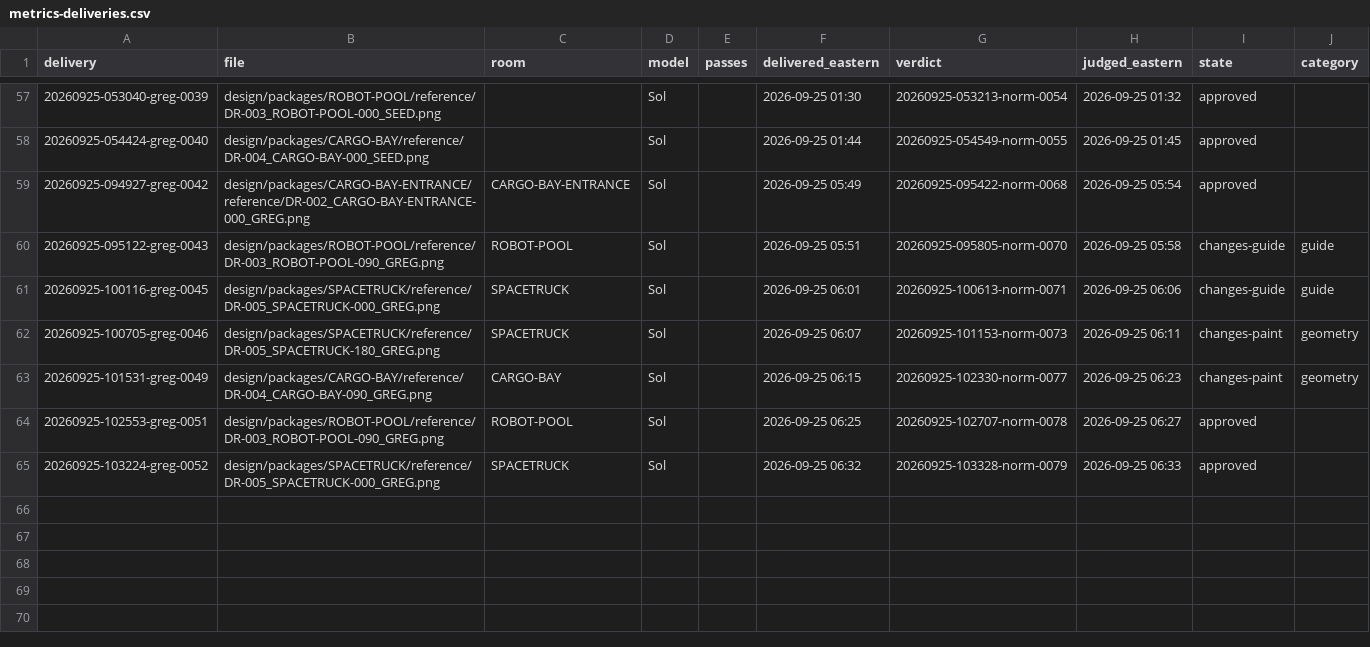
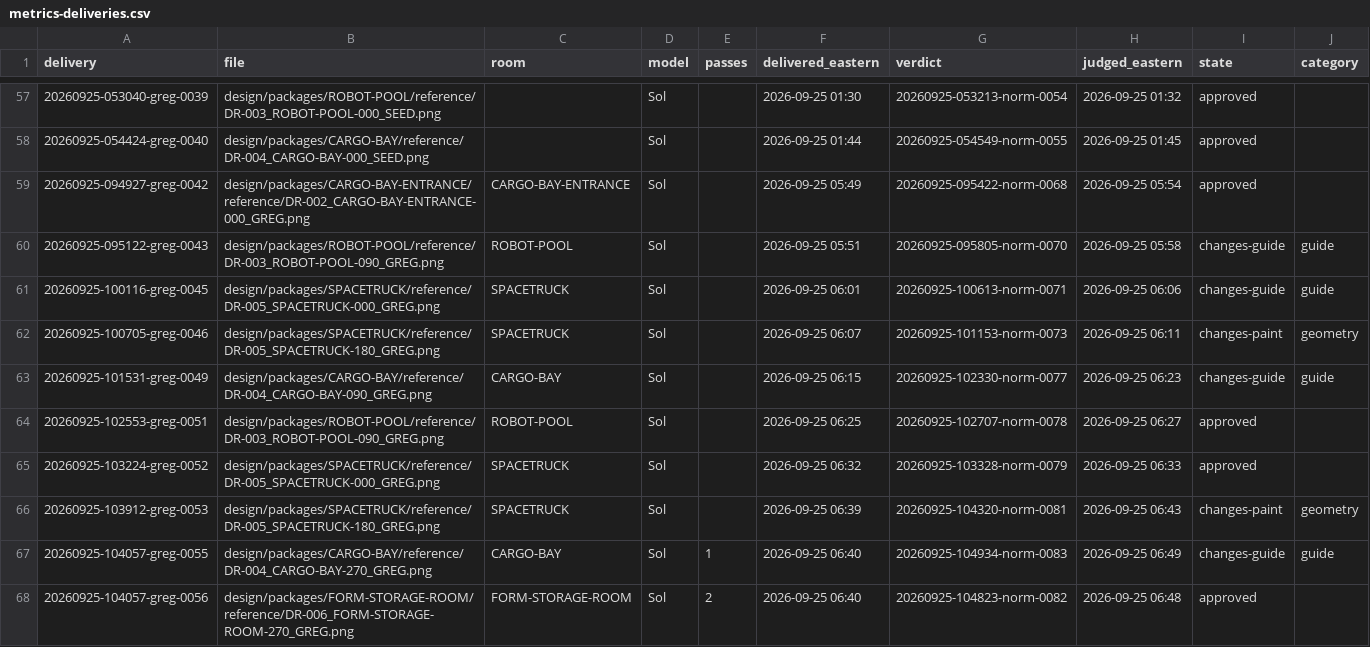
Before and after one commit to joetcochran/stationfall-site, a CSV file: wiki/metrics-deliveries.csv, drawn as a sheet; only a part is shown, gaps mark what is left out; the diff covers the shown part only.

```diff
--- a/wiki/metrics-deliveries.csv
+++ b/wiki/metrics-deliveries.csv
@@ -62,4 +62,7 @@ delivery,file,room,model,passes,delivered_eastern,verdict,judged_eastern,state,c
 20260925-100705-greg-0046,design/packages/SPACETRUCK/reference/DR-005_SPACETRUCK-180_GREG.png,SPACETRUCK,Sol,,2026-09-25 06:07,20260925-101153-norm-0073,2026-09-25 06:11,changes-paint,geometry
-20260925-101531-greg-0049,design/packages/CARGO-BAY/reference/DR-004_CARGO-BAY-090_GREG.png,CARGO-BAY,Sol,,2026-09-25 06:15,20260925-102330-norm-0077,2026-09-25 06:23,changes-paint,geometry
+20260925-101531-greg-0049,design/packages/CARGO-BAY/reference/DR-004_CARGO-BAY-090_GREG.png,CARGO-BAY,Sol,,2026-09-25 06:15,20260925-102330-norm-0077,2026-09-25 06:23,changes-guide,guide
 20260925-102553-greg-0051,design/packages/ROBOT-POOL/reference/DR-003_ROBOT-POOL-090_GREG.png,ROBOT-POOL,Sol,,2026-09-25 06:25,20260925-102707-norm-0078,2026-09-25 06:27,approved,
 20260925-103224-greg-0052,design/packages/SPACETRUCK/reference/DR-005_SPACETRUCK-000_GREG.png,SPACETRUCK,Sol,,2026-09-25 06:32,20260925-103328-norm-0079,2026-09-25 06:33,approved,
+20260925-103912-greg-0053,design/packages/SPACETRUCK/reference/DR-005_SPACETRUCK-180_GREG.png,SPACETRUCK,Sol,,2026-09-25 06:39,20260925-104320-norm-0081,2026-09-25 06:43,changes-paint,geometry
+20260925-104057-greg-0055,design/packages/CARGO-BAY/reference/DR-004_CARGO-BAY-270_GREG.png,CARGO-BAY,Sol,1,2026-09-25 06:40,20260925-104934-norm-0083,2026-09-25 06:49,changes-guide,guide
+20260925-104057-greg-0056,design/packages/FORM-STORAGE-ROOM/reference/DR-006_FORM-STORAGE-ROOM-270_GREG.png,FORM-STORAGE-ROOM,Sol,2,2026-09-25 06:40,20260925-104823-norm-0082,2026-09-25 06:48,approved,
```
Also changed, not shown: 5 added rows and 26 edited cells elsewhere in this file, wiki/metrics-asks.csv, wiki/metrics-cost.csv, 17 other files.
